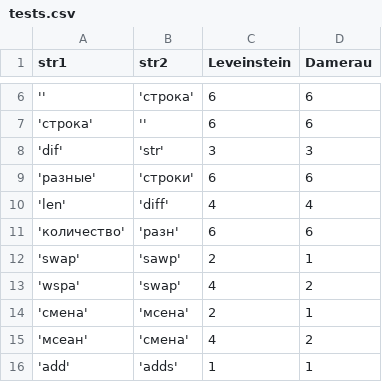
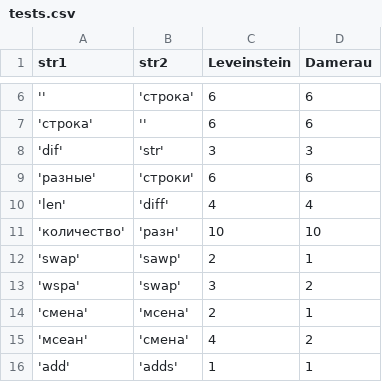
Before and after one commit to MyMiDiII/bmstu-aa, a CSV file: lab01/docs/data/csv/tests.csv, drawn as a sheet; only a part is shown, gaps mark what is left out.

Commit message:
FIX: test data

```diff
--- a/lab01/docs/data/csv/tests.csv
+++ b/lab01/docs/data/csv/tests.csv
@@ -10,5 +10,5 @@ str1,str2,Leveinstein,Damerau
 'len','diff',4,4
-'количество','разн',6,6
+'количество','разн',10,10
 'swap','sawp',2,1
-'wspa','swap',4,2
+'wspa','swap',3,2
 'смена','мсена',2,1
```
Also changed, not shown: 3 other files.
